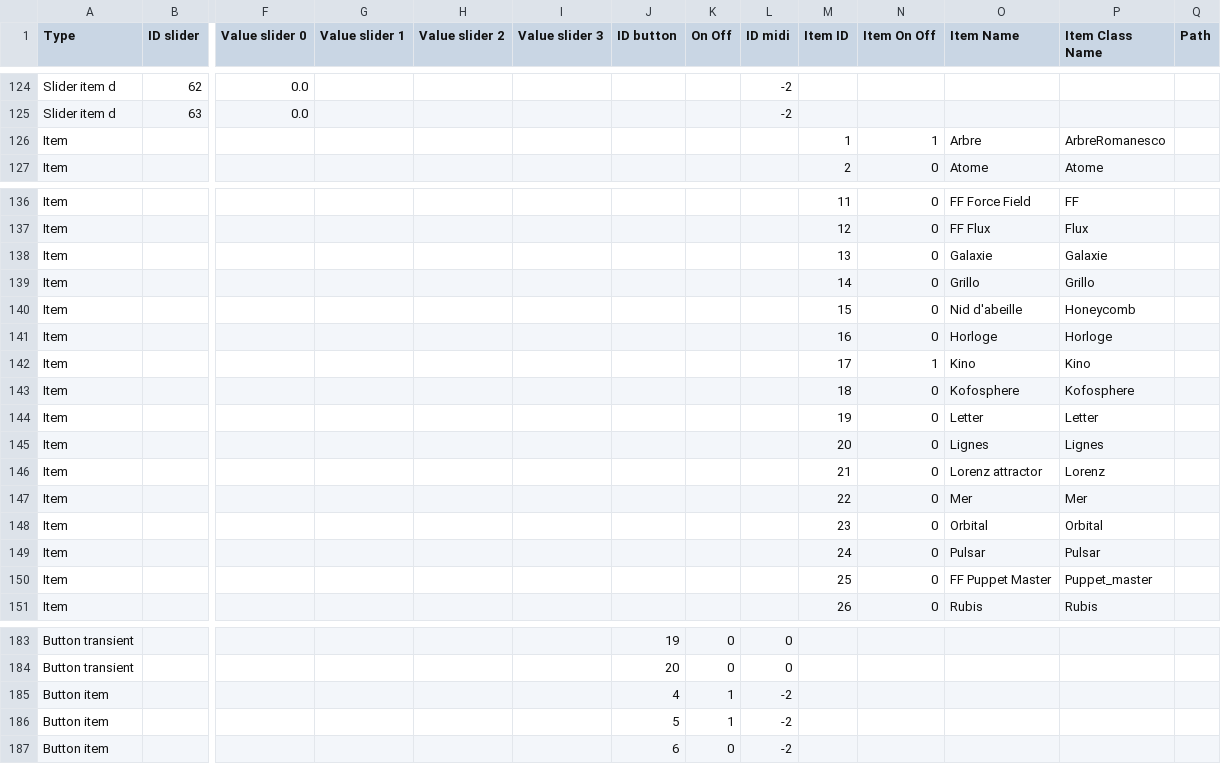
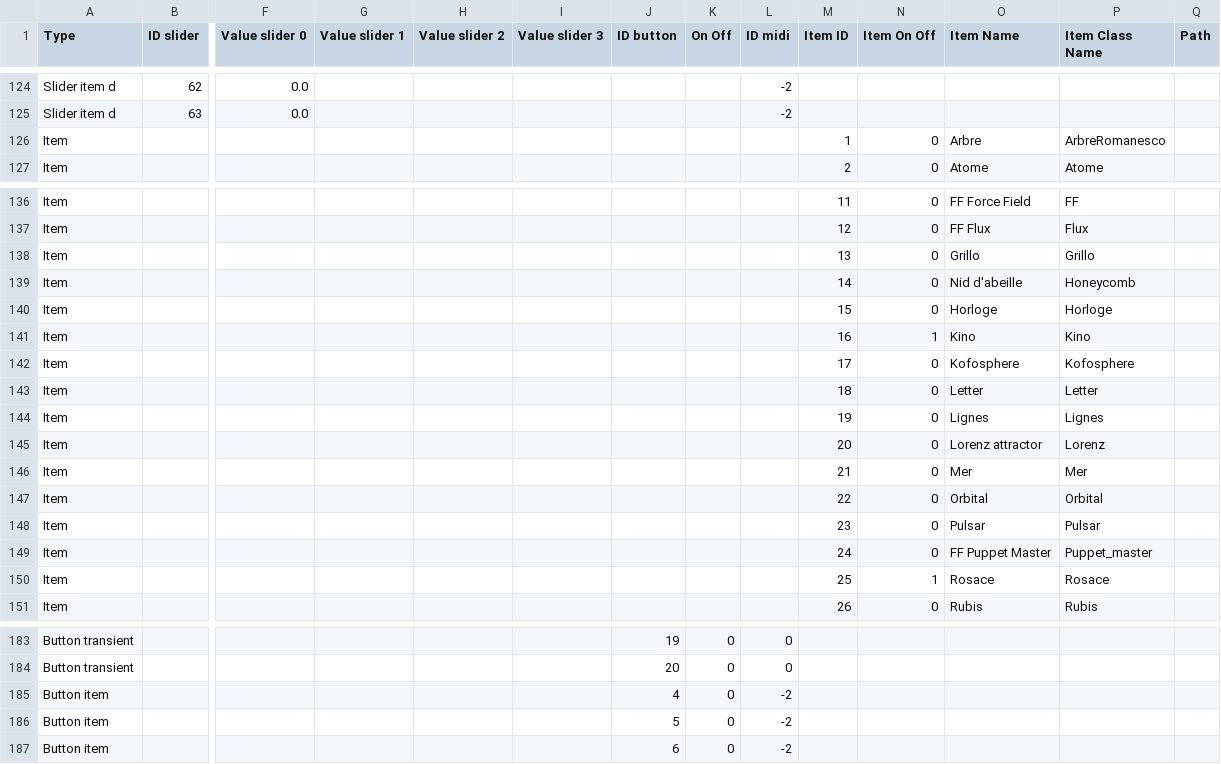
Before and after one commit to knupel/ROMANESCO-Processing, a CSV file: src/sources/preferences/setting/defaultSetting.csv, drawn as a sheet; only a part is shown, gaps mark what is left out; removed rows and columns are numbered as before the commit, all else as after; rows hold the shown columns only; the diff names each change by its address in the sheet, - before the commit and + after, or states it on an @@ line.

```diff
--- a/src/sources/preferences/setting/defaultSetting.csv
+++ b/src/sources/preferences/setting/defaultSetting.csv
-N126 (Item On Off): 1
+N126 (Item On Off): 0
-row 138: Item |  |  |  |  |  |  |  |  | 13 | 0 | Galaxie | Galaxie
-M138 (Item ID): 14
+M138 (Item ID): 13
-M139 (Item ID): 15
+M139 (Item ID): 14
-M140 (Item ID): 16
+M140 (Item ID): 15
-M141 (Item ID): 17
+M141 (Item ID): 16
-M142 (Item ID): 18
+M142 (Item ID): 17
-M143 (Item ID): 19
+M143 (Item ID): 18
-M144 (Item ID): 20
+M144 (Item ID): 19
-M145 (Item ID): 21
+M145 (Item ID): 20
-M146 (Item ID): 22
+M146 (Item ID): 21
-M147 (Item ID): 23
+M147 (Item ID): 22
-M148 (Item ID): 24
+M148 (Item ID): 23
-M149 (Item ID): 25
+M149 (Item ID): 24
+row 150: Item |  |  |  |  |  |  |  |  | 25 | 1 | Rosace | Rosace
-K185:K186 (On Off): 1
+K185:K186 (On Off): 0
```
Also changed, not shown: src/sources/autosave.csv, src/sources/preferences/index_romanesco_items.csv, 3 other files.
